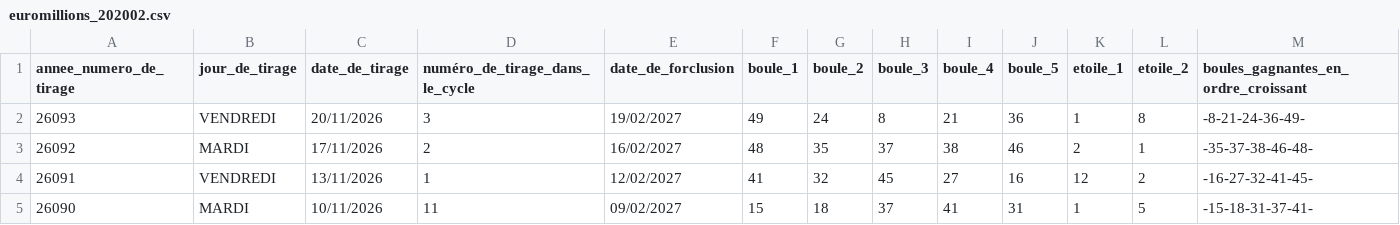
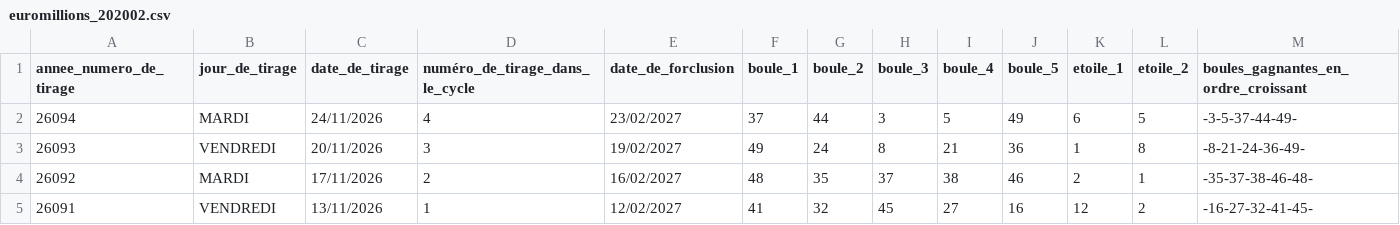
Before and after one commit to AKRALEX/EM, a CSV file: data/euromillions_202002.csv, drawn as a sheet; only a part is shown; the shorter side is filled out with more unchanged rows; rows hold the shown columns only; the diff names each change by its address in the sheet, - before the commit and + after, or states it on an @@ line.

```diff
--- a/data/euromillions_202002.csv
+++ b/data/euromillions_202002.csv
+row 2: 26094 | MARDI | 24/11/2026 | 4 | 23/02/2027 | 37 | 44 | 3 | 5 | 49 | 6 | 5 | -3-5-37-44-49-
```
